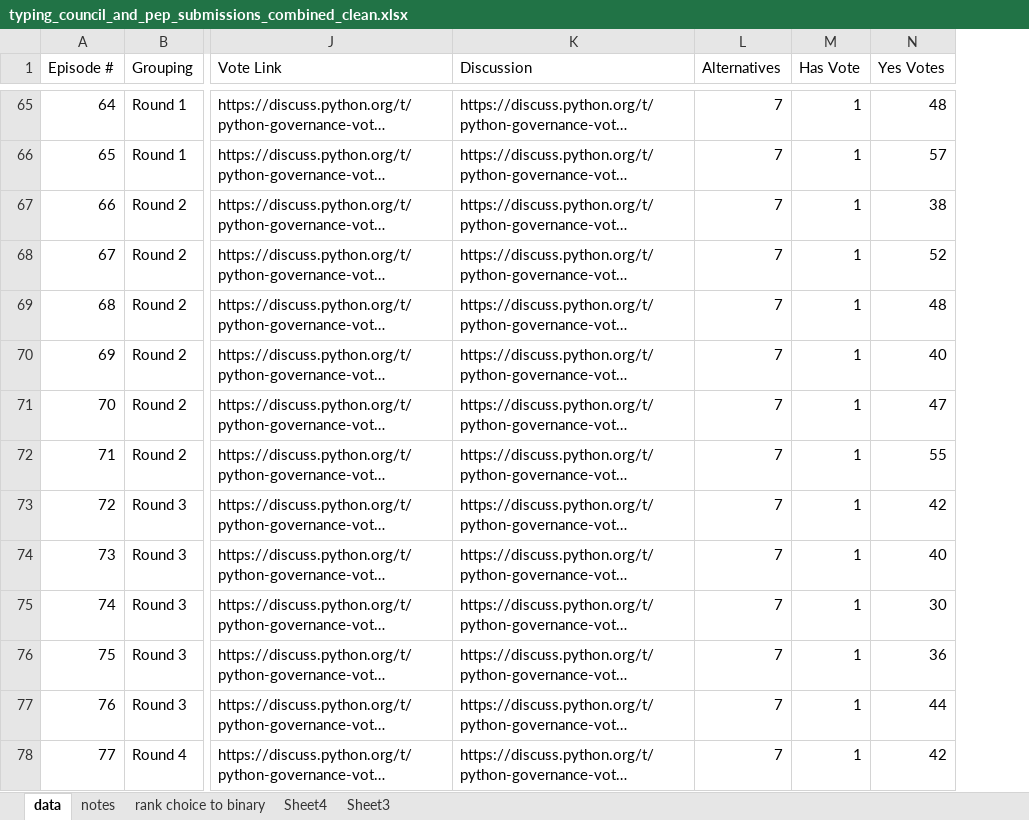
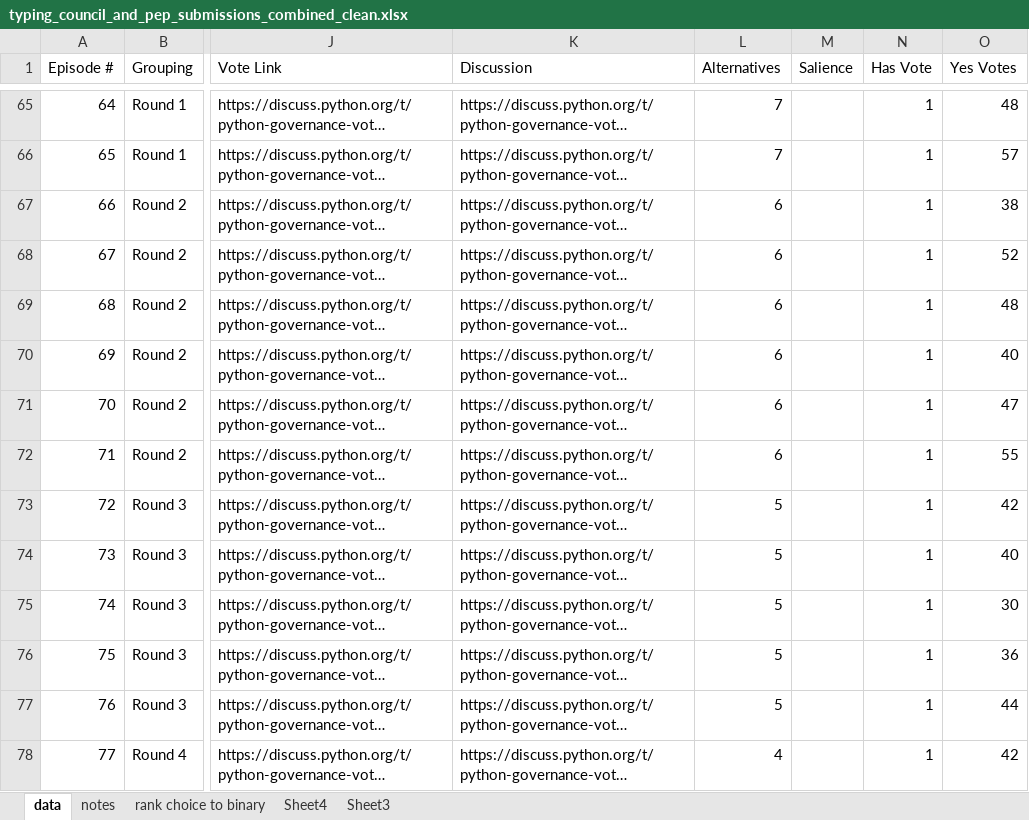
Before and after one commit to darthoutis/consensus, an Excel workbook: typing_council_and_pep_submissions_combined_clean.xlsx, sheet data, drawn as a sheet; only a part is shown, gaps mark what is left out; long unchanged cells end in …; values as stored, in another font and other column widths than the file's, no borders; conditional formats not drawn; the diff covers the shown part only; the diff names each change by its address in the sheet, - before the commit and + after, or states it on an @@ line.

```diff
--- a/typing_council_and_pep_submissions_combined_clean.xlsx (sheet data)
+++ b/typing_council_and_pep_submissions_combined_clean.xlsx (sheet data)
+column M (Salience), empty
-L67:L72 (Alternatives): 7
+L67:L72 (Alternatives): 6
-L73:L77 (Alternatives): 7
+L73:L77 (Alternatives): 5
-L78 (Alternatives): 7
+L78 (Alternatives): 4
```
Also changed, not shown: 75 edited cells elsewhere in this sheet, sheet notes, formulas that keep their value, 9 other files.
